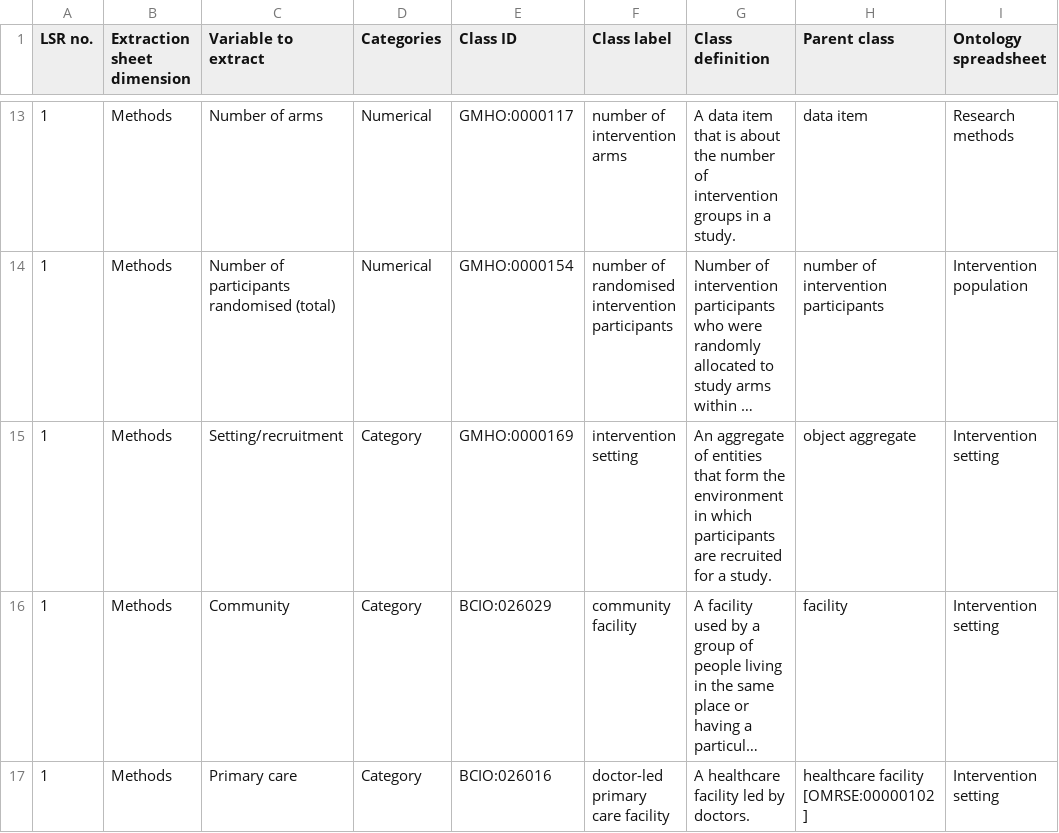
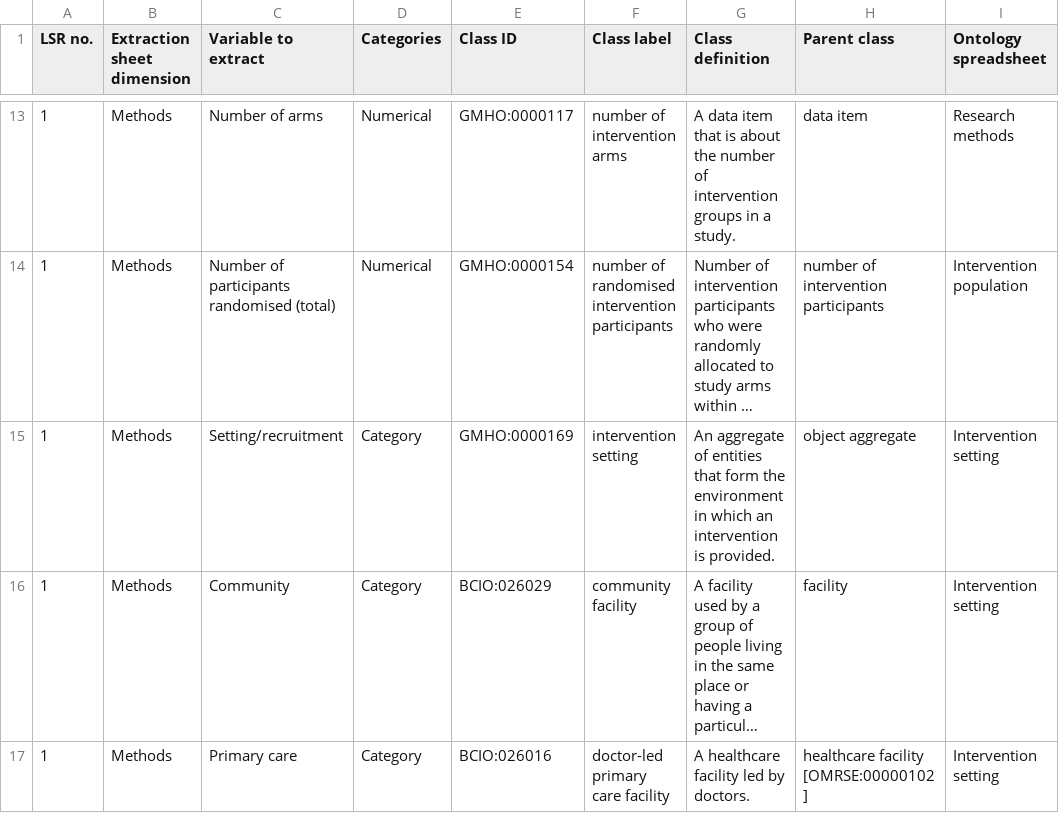
Before and after one commit to galenos-project/mental-health-ontology, a CSV file: Mapping to LSRs/Mental Health Ontology mapping to LSRs.csv, drawn as a sheet; only a part is shown, gaps mark what is left out; long unchanged cells end in …; the diff names each change by its address in the sheet, - before the commit and + after, or states it on an @@ line.

```diff
--- a/Mapping to LSRs/Mental Health Ontology mapping to LSRs.csv
+++ b/Mapping to LSRs/Mental Health Ontology mapping to LSRs.csv
-G15 (Class definition): …in which participants are recruited for a study.
+G15 (Class definition): …in which an intervention is provided.
```
